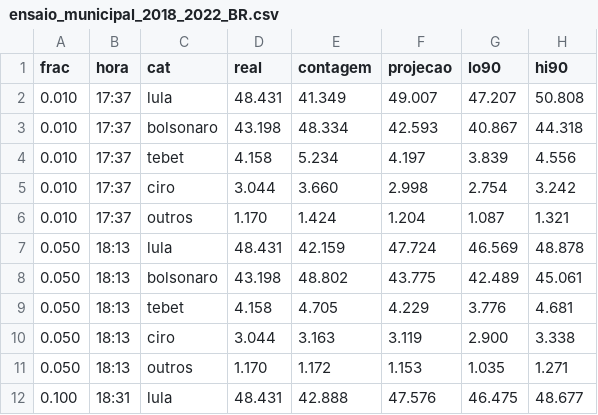
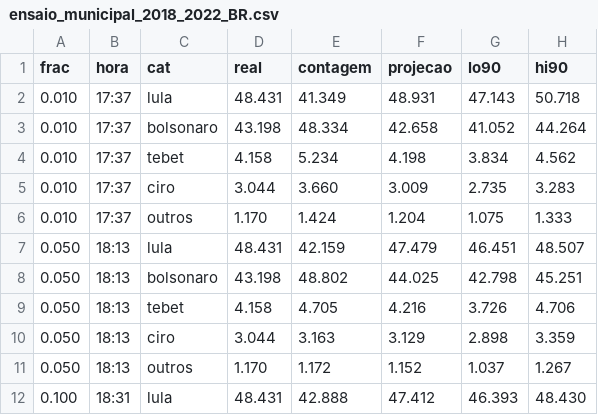
Before and after one commit to danguibes/eleicoes, a CSV file: out/ensaio_municipal_2018_2022_BR.csv, drawn as a sheet; only a part is shown; the diff covers the shown part only.

```diff
--- a/out/ensaio_municipal_2018_2022_BR.csv
+++ b/out/ensaio_municipal_2018_2022_BR.csv
@@ -1,12 +1,12 @@
 frac,hora,cat,real,contagem,projecao,lo90,hi90
-0.010,17:37,lula,48.431,41.349,49.007,47.207,50.808
-0.010,17:37,bolsonaro,43.198,48.334,42.593,40.867,44.318
-0.010,17:37,tebet,4.158,5.234,4.197,3.839,4.556
-0.010,17:37,ciro,3.044,3.660,2.998,2.754,3.242
-0.010,17:37,outros,1.170,1.424,1.204,1.087,1.321
-0.050,18:13,lula,48.431,42.159,47.724,46.569,48.878
-0.050,18:13,bolsonaro,43.198,48.802,43.775,42.489,45.061
-0.050,18:13,tebet,4.158,4.705,4.229,3.776,4.681
-0.050,18:13,ciro,3.044,3.163,3.119,2.900,3.338
-0.050,18:13,outros,1.170,1.172,1.153,1.035,1.271
-0.100,18:31,lula,48.431,42.888,47.576,46.475,48.677
+0.010,17:37,lula,48.431,41.349,48.931,47.143,50.718
+0.010,17:37,bolsonaro,43.198,48.334,42.658,41.052,44.264
+0.010,17:37,tebet,4.158,5.234,4.198,3.834,4.562
+0.010,17:37,ciro,3.044,3.660,3.009,2.735,3.283
+0.010,17:37,outros,1.170,1.424,1.204,1.075,1.333
+0.050,18:13,lula,48.431,42.159,47.479,46.451,48.507
+0.050,18:13,bolsonaro,43.198,48.802,44.025,42.798,45.251
+0.050,18:13,tebet,4.158,4.705,4.216,3.726,4.706
+0.050,18:13,ciro,3.044,3.163,3.129,2.898,3.359
+0.050,18:13,outros,1.170,1.172,1.152,1.037,1.267
+0.100,18:31,lula,48.431,42.888,47.412,46.393,48.430
```
Also changed, not shown: 62 edited cells elsewhere in this file, 7 other files.
